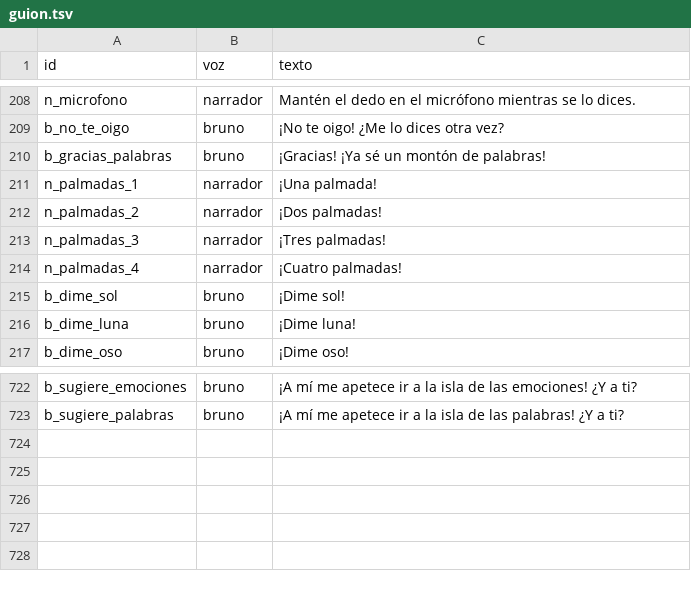
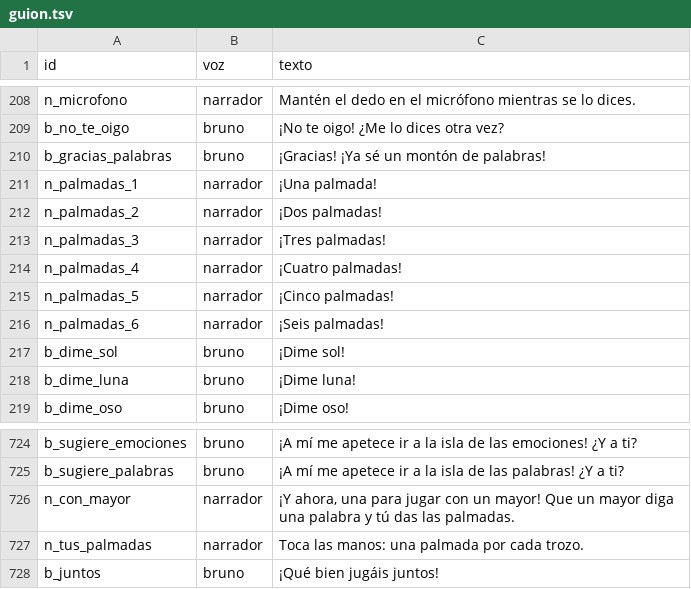
Before and after one commit to fanguskdev-io/My-Monster-Bruno, a TSV file: voces/guion.tsv, drawn as a sheet; only a part is shown, gaps mark what is left out; the diff names each change by its address in the sheet, - before the commit and + after, or states it on an @@ line.

Commit message:
Jugar con un mayor: un turno para dos en «Habla con Bruno»
La quinta pieza del cierre de la batería de ideas: jugar con un mayor
(idea 2.7, ADR 0036).

Después de las cuatro palabras de «Habla con Bruno», un turno para dos:
«¡Y ahora, una para jugar con un mayor! Que un mayor diga una palabra
y tú das las palmadas». En la nube de Bruno, un mayor y una niña. El
mayor la dice en voz alta, cualquiera, sin micrófono, y ella da una
palmada por trozo tocando unas manos grandes, donde estaba el
micrófono. Cada palmada suena, Bruno aplaude con ella y sale una
tarjeta con su número; cuando para un momento, el narrador las cuenta
y Bruno dice «¡Qué bien jugáis juntos!». Como mucho, seis. El juego no
corrige: quien sabe si están bien es el mayor.

Lleva 5 frases, la cara del mayor, las manos y un recorrido más en el
iPhone (testTogether). Probado en el emulador Tester_API36 y en un
iPhone 15 Pro simulado, en silencio.

```diff
--- a/voces/guion.tsv
+++ b/voces/guion.tsv
+row 215: n_palmadas_5 | narrador | ¡Cinco palmadas!
+row 216: n_palmadas_6 | narrador | ¡Seis palmadas!
+row 726: n_con_mayor | narrador | ¡Y ahora, una para jugar con un mayor! Que un mayor diga una palabra y tú das las palmadas.
+row 727: n_tus_palmadas | narrador | Toca las manos: una palmada por cada trozo.
+row 728: b_juntos | bruno | ¡Qué bien jugáis juntos!
```
Also changed, not shown: 19 other files.
